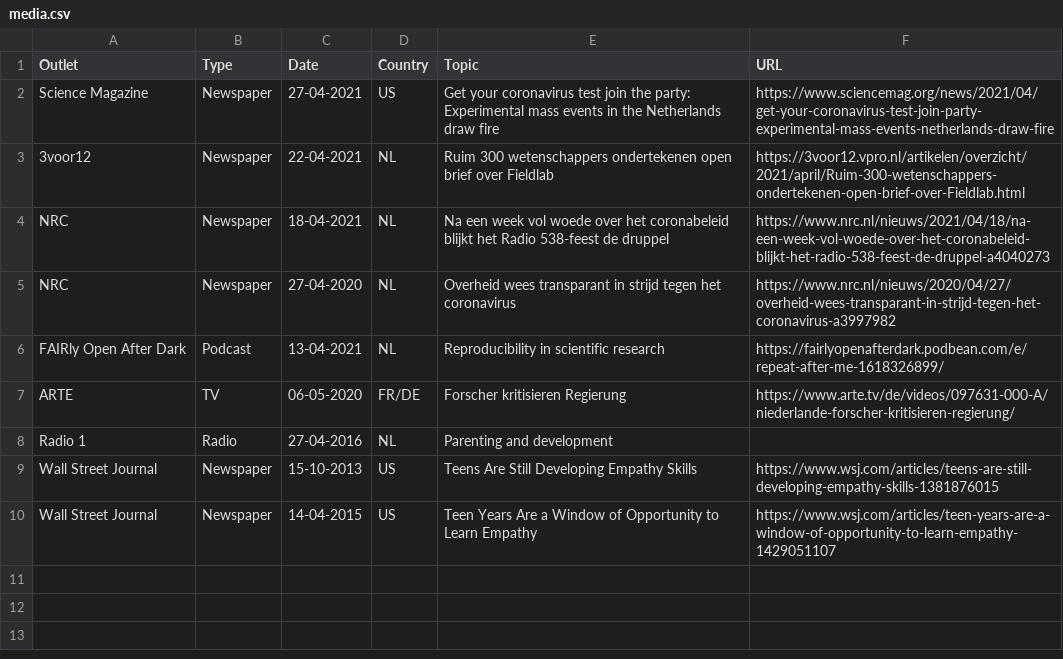
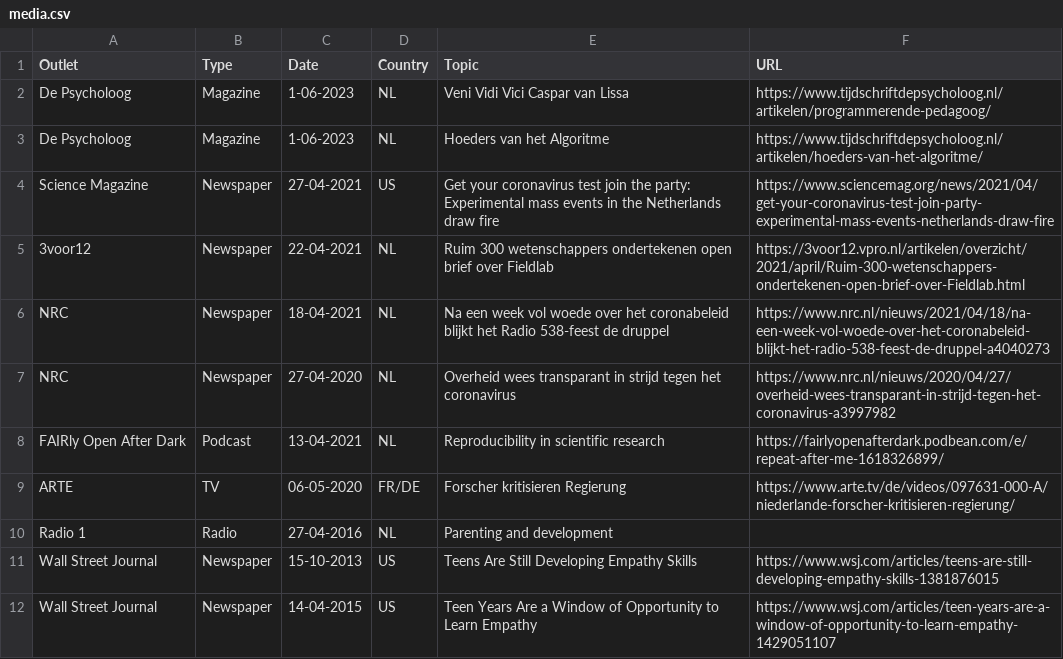
Before and after one commit to cjvanlissa/resume, a CSV file: media.csv, drawn as a sheet; the diff names each change by its address in the sheet, - before the commit and + after, or states it on an @@ line.

```diff
--- a/media.csv
+++ b/media.csv
+row 2: De Psycholoog | Magazine | 1-06-2023 | NL | Veni Vidi Vici Caspar van Lissa | https://www.tijdschriftdepsycholoog.nl/artikelen/programmerende-pedagoog/
+row 3: De Psycholoog | Magazine | 1-06-2023 | NL | Hoeders van het Algoritme | https://www.tijdschriftdepsycholoog.nl/artikelen/hoeders-van-het-algoritme/
```
Also changed, not shown: My publications.csv, conferences.csv, 12 other files.
